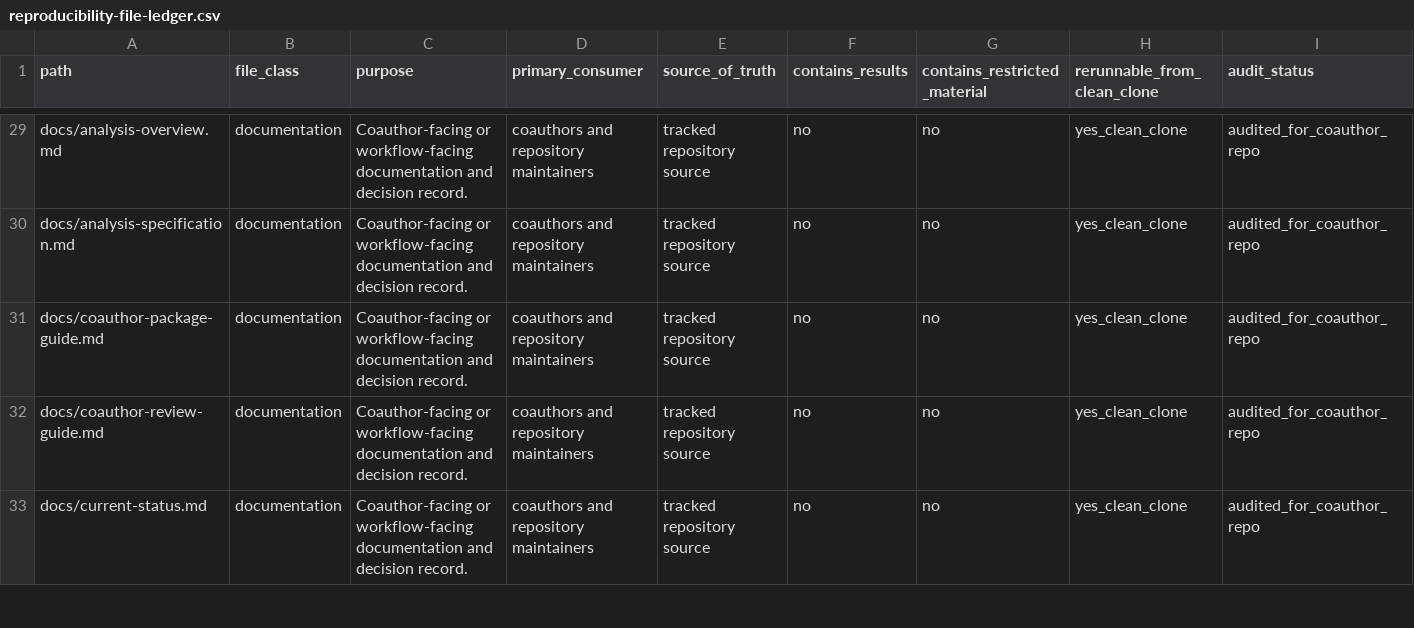
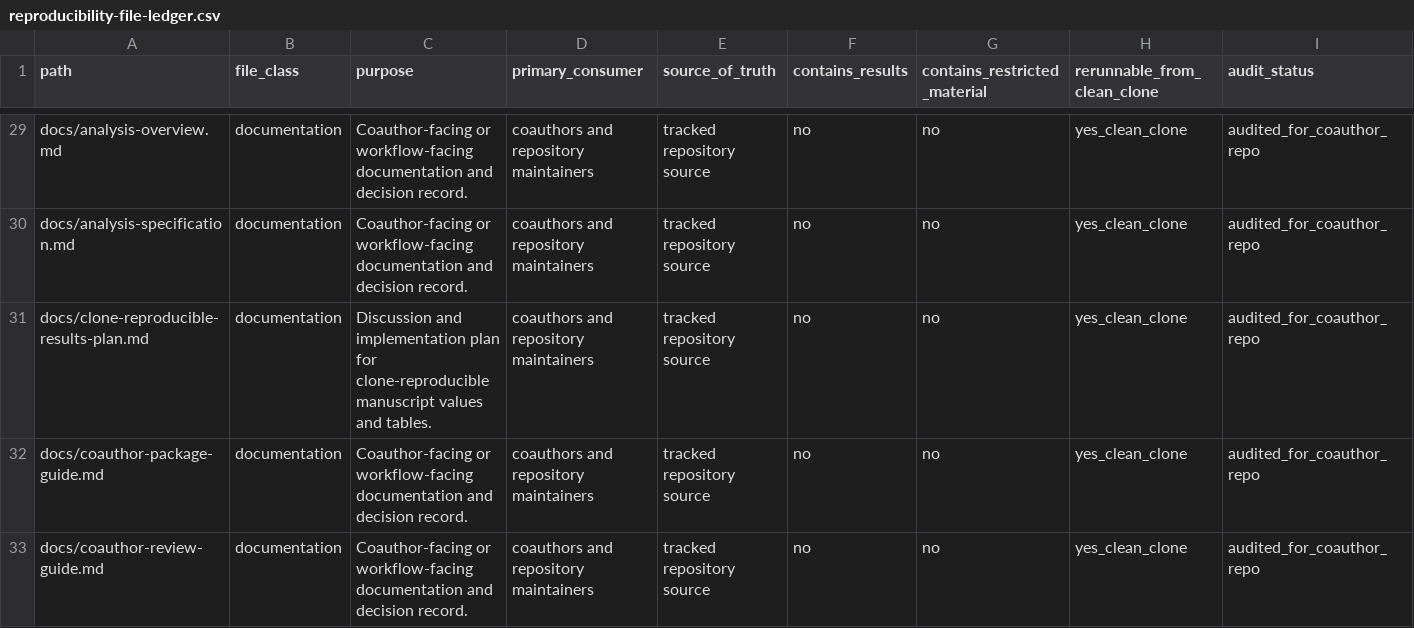
Before and after one commit to AntonioAPDL/TA-WIKI-DATA-ANALYSIS, a CSV file: docs/reproducibility-file-ledger.csv, drawn as a sheet; only a part is shown, gaps mark what is left out; the shorter side is filled out with more unchanged rows; rows hold the shown columns only; the diff names each change by its address in the sheet, - before the commit and + after, or states it on an @@ line.

Commit message:
Plan clone-reproducible result workflow

```diff
--- a/docs/reproducibility-file-ledger.csv
+++ b/docs/reproducibility-file-ledger.csv
+row 31: docs/clone-reproducible-results-plan.md | documentation | Discussion and implementation plan for clone-reproducible manuscript values and tables. | coauthors and repository maintainers | tracked repository source | no | no | yes_clean_clone | audited_for_coauthor_repo
```
Also changed, not shown: 4 other files.
